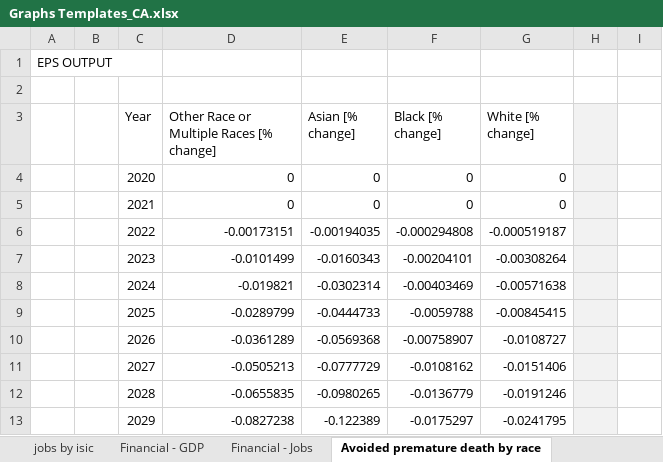
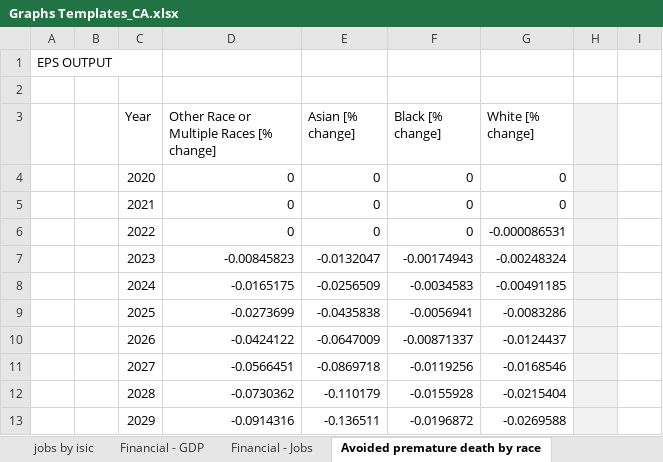
Before and after one commit to EnergyInnovation/eps-california, an Excel workbook: Graphs Templates_CA.xlsx, sheet Avoided premature death by race, drawn as a sheet; only a part is shown; values as stored, in another font and other column widths than the file's, no borders; charts and pictures not drawn; the diff covers the shown part only; the diff names each change by its address in the sheet, - before the commit and + after, or states it on an @@ line.

```diff
--- a/Graphs Templates_CA.xlsx (sheet Avoided premature death by race)
+++ b/Graphs Templates_CA.xlsx (sheet Avoided premature death by race)
-D6: -0.00173151
+D6: 0
-E6 (Asian [% change]): -0.00194035
+E6 (Asian [% change]): 0
-F6 (Black [% change]): -0.000294808
+F6 (Black [% change]): 0
-G6 (White [% change]): -0.000519187
+G6 (White [% change]): -0.000086531
-D7: -0.0101499
+D7: -0.00845823
-E7 (Asian [% change]): -0.0160343
+E7 (Asian [% change]): -0.0132047
-F7 (Black [% change]): -0.00204101
+F7 (Black [% change]): -0.00174943
-G7 (White [% change]): -0.00308264
+G7 (White [% change]): -0.00248324
-D8: -0.019821
+D8: -0.0165175
-E8 (Asian [% change]): -0.0302314
+E8 (Asian [% change]): -0.0256509
-F8 (Black [% change]): -0.00403469
+F8 (Black [% change]): -0.0034583
-G8 (White [% change]): -0.00571638
+G8 (White [% change]): -0.00491185
-D9: -0.0289799
+D9: -0.0273699
-E9 (Asian [% change]): -0.0444733
+E9 (Asian [% change]): -0.0435838
-F9 (Black [% change]): -0.0059788
+F9 (Black [% change]): -0.0056941
-G9 (White [% change]): -0.00845415
+G9 (White [% change]): -0.0083286
-D10: -0.0361289
+D10: -0.0424122
-E10 (Asian [% change]): -0.0569368
+E10 (Asian [% change]): -0.0647009
-F10 (Black [% change]): -0.00758907
+F10 (Black [% change]): -0.00871337
-G10 (White [% change]): -0.0108727
+G10 (White [% change]): -0.0124437
-D11: -0.0505213
+D11: -0.0566451
-E11 (Asian [% change]): -0.0777729
+E11 (Asian [% change]): -0.0869718
-F11 (Black [% change]): -0.0108162
+F11 (Black [% change]): -0.0119256
-G11 (White [% change]): -0.0151406
+G11 (White [% change]): -0.0168546
-D12: -0.0655835
+D12: -0.0730362
-E12 (Asian [% change]): -0.0980265
+E12 (Asian [% change]): -0.110179
-F12 (Black [% change]): -0.0136779
+F12 (Black [% change]): -0.0155928
-G12 (White [% change]): -0.0191246
+G12 (White [% change]): -0.0215404
-D13: -0.0827238
+D13: -0.0914316
-E13 (Asian [% change]): -0.122389
+E13 (Asian [% change]): -0.136511
-F13 (Black [% change]): -0.0175297
+F13 (Black [% change]): -0.0196872
-G13 (White [% change]): -0.0241795
+G13 (White [% change]): -0.0269588
```
Also changed, not shown: 133 edited cells elsewhere in this sheet, sheet jobs by isic, sheet Sector, sheet CO2e Wedge_aggregated, sheet abatement graph, sheet Financial - GDP, sheet Financial - Jobs, 2 more sheets, other sheet tabs, formulas that keep their value, charts or pictures, Job Testing_CA.xlsx, 19 other files.
